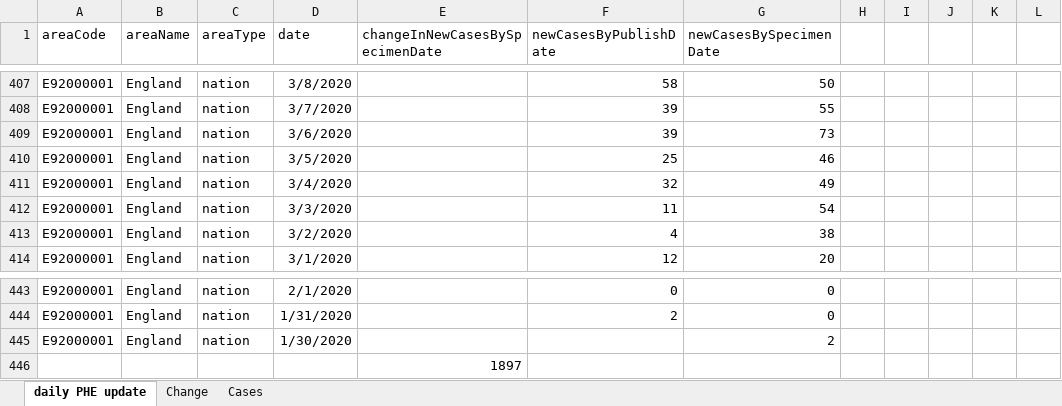
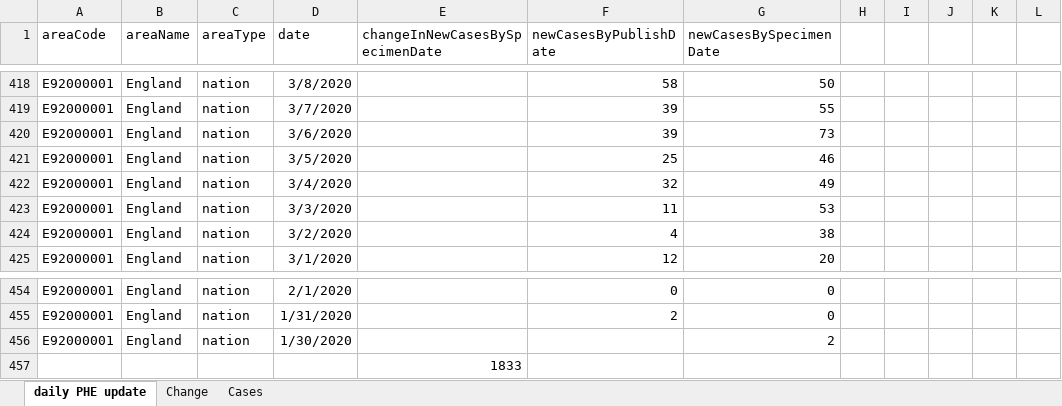
Before and after one commit to chrisdrakeuk/Cases_Reported_by_specimen_date, an Excel workbook: 45 - Eng Cases Reported by specimen date.xlsx, sheet daily PHE update, drawn as a sheet; only a part is shown, gaps mark what is left out; values as stored, in another font and other column widths than the file's, no borders; table styles not drawn; addresses are those after the commit; the diff covers the shown part only; the diff names each change by its address in the sheet, - before the commit and + after, or states it on an @@ line.

Commit message:
Update 45 - Eng Cases Reported by specimen date.xlsx

```diff
--- a/45 - Eng Cases Reported by specimen date.xlsx (sheet daily PHE update)
+++ b/45 - Eng Cases Reported by specimen date.xlsx (sheet daily PHE update)
-G423 (newCasesBySpecimenDate): 54
+G423 (newCasesBySpecimenDate): 53
-E457 (changeInNewCasesBySpecimenDate): 1897
+E457 (changeInNewCasesBySpecimenDate): 1833
```
Also changed, not shown: 11 added rows and 653 edited cells elsewhere in this sheet, sheet Cases, sheet Change, charts or pictures.
